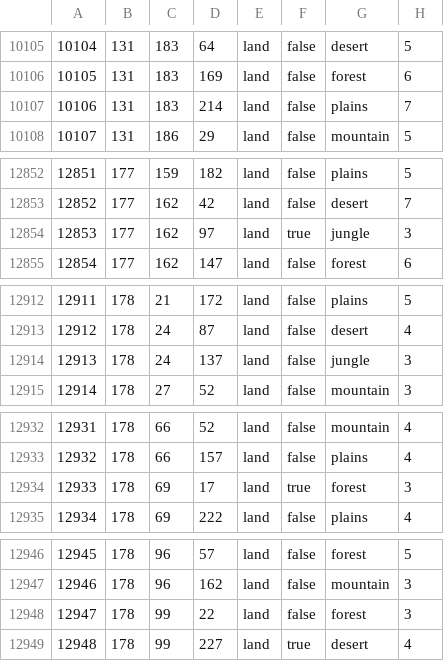
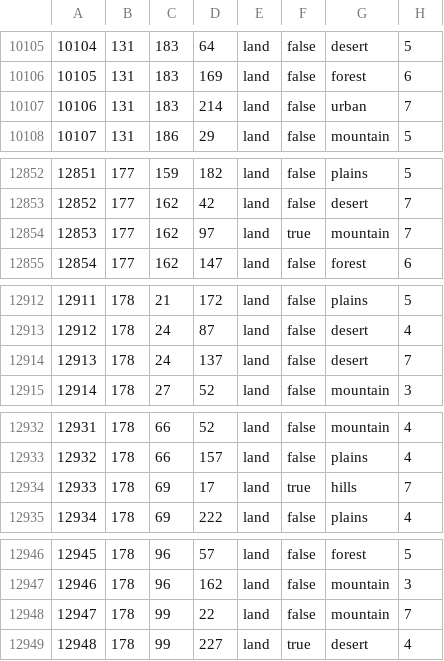
Before and after one commit to ThatMisterJay/MisterJayPFU, a CSV file: map/definition.csv, drawn as a sheet; only a part is shown, gaps mark what is left out; the diff covers the shown part only.

```diff
--- a/map/definition.csv
+++ b/map/definition.csv
@@ -10106,3 +10106,3 @@
 10105;131;183;169;land;false;forest;6
-10106;131;183;214;land;false;plains;7
+10106;131;183;214;land;false;urban;7
 10107;131;186;29;land;false;mountain;5
@@ -12853,3 +12853,3 @@
 12852;177;162;42;land;false;desert;7
-12853;177;162;97;land;true;jungle;3
+12853;177;162;97;land;true;mountain;7
 12854;177;162;147;land;false;forest;6
@@ -12913,3 +12913,3 @@
 12912;178;24;87;land;false;desert;4
-12913;178;24;137;land;false;jungle;3
+12913;178;24;137;land;false;desert;7
 12914;178;27;52;land;false;mountain;3
@@ -12933,3 +12933,3 @@
 12932;178;66;157;land;false;plains;4
-12933;178;69;17;land;true;forest;3
+12933;178;69;17;land;true;hills;7
 12934;178;69;222;land;false;plains;4
@@ -12947,3 +12947,3 @@
 12946;178;96;162;land;false;mountain;3
-12947;178;99;22;land;false;forest;3
+12947;178;99;22;land;false;mountain;7
 12948;178;99;227;land;true;desert;4
```
Also changed, not shown: 23 edited cells elsewhere in this file.
